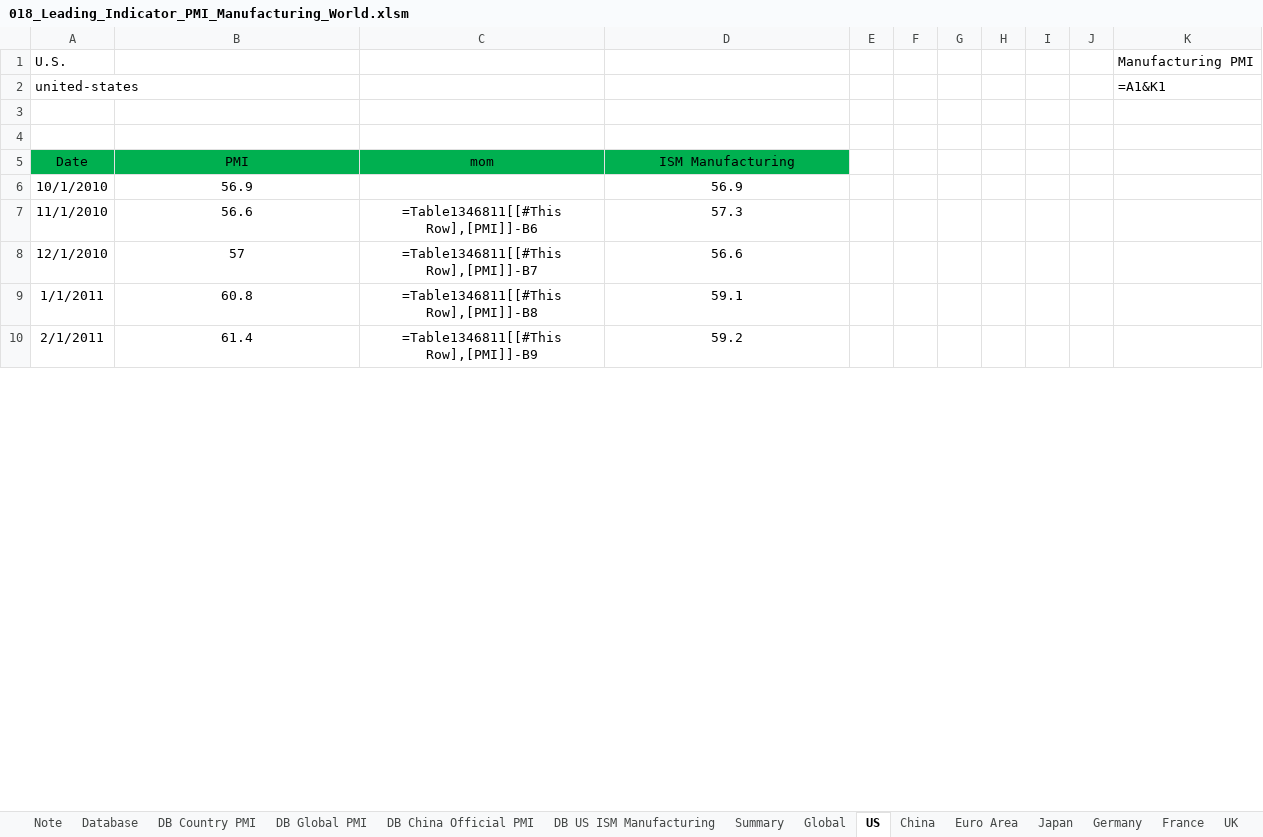
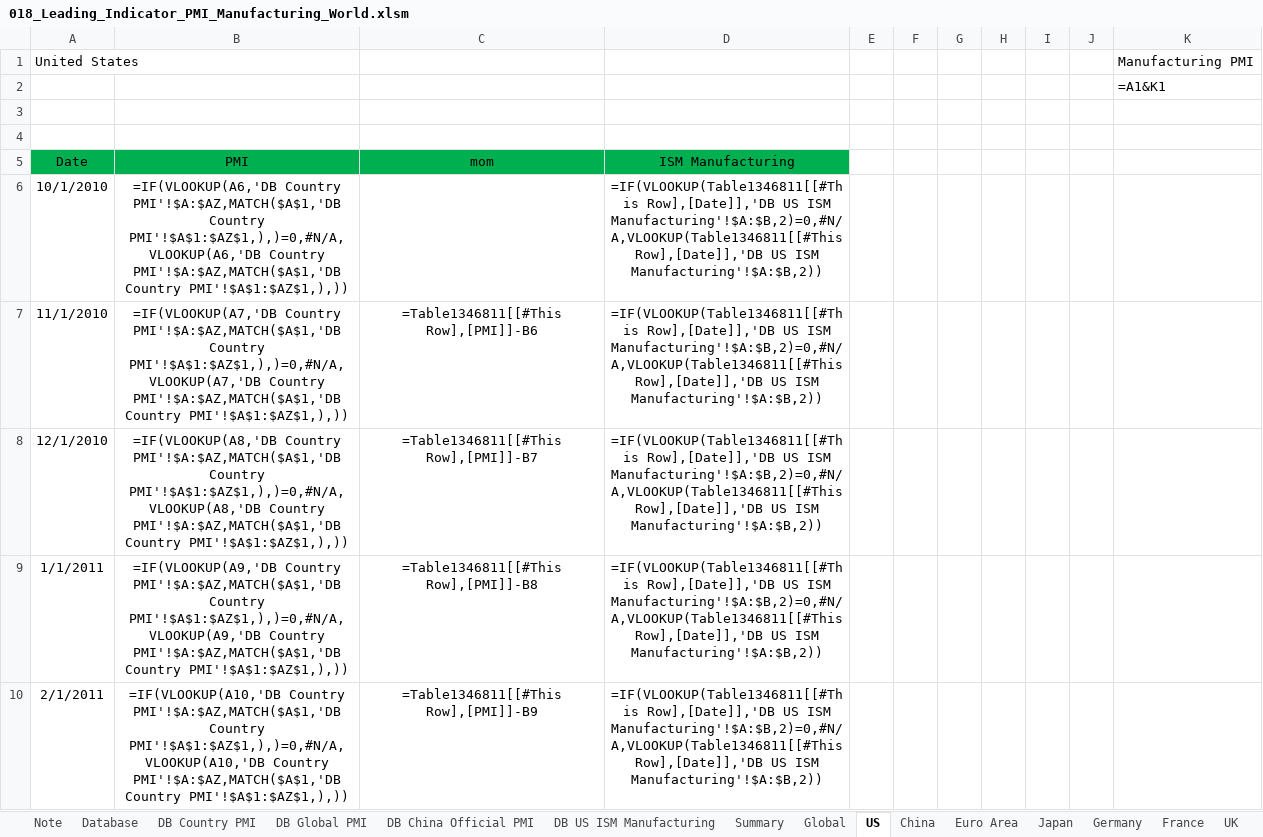
Before and after one commit to markjm5/portfoliomanagement, an Excel workbook: trading_excel_files/03_Leading_Indicators/018_Leading_Indicator_PMI_Manufacturing_World.xlsm, sheet US, drawn as a sheet; only a part is shown; values as stored, in another font and other column widths than the file's, no borders; formulas without a stored value are shown as written; charts and pictures and conditional formats and table styles not drawn; the diff covers the shown part only; the diff names each change by its address in the sheet, - before the commit and + after, or states it on an @@ line.

```diff
--- a/trading_excel_files/03_Leading_Indicators/018_Leading_Indicator_PMI_Manufacturing_World.xlsm (sheet US)
+++ b/trading_excel_files/03_Leading_Indicators/018_Leading_Indicator_PMI_Manufacturing_World.xlsm (sheet US)
-A1 (Date): U.S.
+A1 (Date): United States
-A2 (Date): united-states
+A2 (Date): (empty)
-B6 (PMI): 56.9
+B6 (PMI): =IF(VLOOKUP(A6,'DB Country PMI'!$A:$AZ,MATCH($A$1,'DB Country PMI'!$A$1:$AZ$1,),)=0,#N/A,VLOOKUP(A6,'DB Country PMI'!$A:$AZ,MATCH($A$1,'DB Country PMI'!$A$1:$AZ$1,),))
-D6 (ISM Manufacturing): 56.9
+D6 (ISM Manufacturing): =IF(VLOOKUP(Table1346811[[#This Row],[Date]],'DB US ISM Manufacturing'!$A:$B,2)=0,#N/A,VLOOKUP(Table1346811[[#This Row],[Date]],'DB US ISM Manufacturing'!$A:$B,2))
-B7 (PMI): 56.6
+B7 (PMI): =IF(VLOOKUP(A7,'DB Country PMI'!$A:$AZ,MATCH($A$1,'DB Country PMI'!$A$1:$AZ$1,),)=0,#N/A,VLOOKUP(A7,'DB Country PMI'!$A:$AZ,MATCH($A$1,'DB Country PMI'!$A$1:$AZ$1,),))
-D7 (ISM Manufacturing): 57.3
+D7 (ISM Manufacturing): =IF(VLOOKUP(Table1346811[[#This Row],[Date]],'DB US ISM Manufacturing'!$A:$B,2)=0,#N/A,VLOOKUP(Table1346811[[#This Row],[Date]],'DB US ISM Manufacturing'!$A:$B,2))
-B8 (PMI): 57
+B8 (PMI): =IF(VLOOKUP(A8,'DB Country PMI'!$A:$AZ,MATCH($A$1,'DB Country PMI'!$A$1:$AZ$1,),)=0,#N/A,VLOOKUP(A8,'DB Country PMI'!$A:$AZ,MATCH($A$1,'DB Country PMI'!$A$1:$AZ$1,),))
-D8 (ISM Manufacturing): 56.6
+D8 (ISM Manufacturing): =IF(VLOOKUP(Table1346811[[#This Row],[Date]],'DB US ISM Manufacturing'!$A:$B,2)=0,#N/A,VLOOKUP(Table1346811[[#This Row],[Date]],'DB US ISM Manufacturing'!$A:$B,2))
-B9 (PMI): 60.8
+B9 (PMI): =IF(VLOOKUP(A9,'DB Country PMI'!$A:$AZ,MATCH($A$1,'DB Country PMI'!$A$1:$AZ$1,),)=0,#N/A,VLOOKUP(A9,'DB Country PMI'!$A:$AZ,MATCH($A$1,'DB Country PMI'!$A$1:$AZ$1,),))
-D9 (ISM Manufacturing): 59.1
+D9 (ISM Manufacturing): =IF(VLOOKUP(Table1346811[[#This Row],[Date]],'DB US ISM Manufacturing'!$A:$B,2)=0,#N/A,VLOOKUP(Table1346811[[#This Row],[Date]],'DB US ISM Manufacturing'!$A:$B,2))
-B10 (PMI): 61.4
+B10 (PMI): =IF(VLOOKUP(A10,'DB Country PMI'!$A:$AZ,MATCH($A$1,'DB Country PMI'!$A$1:$AZ$1,),)=0,#N/A,VLOOKUP(A10,'DB Country PMI'!$A:$AZ,MATCH($A$1,'DB Country PMI'!$A$1:$AZ$1,),))
-D10 (ISM Manufacturing): 59.2
+D10 (ISM Manufacturing): =IF(VLOOKUP(Table1346811[[#This Row],[Date]],'DB US ISM Manufacturing'!$A:$B,2)=0,#N/A,VLOOKUP(Table1346811[[#This Row],[Date]],'DB US ISM Manufacturing'!$A:$B,2))
```
Also changed, not shown: 260 edited cells elsewhere in this sheet, sheet Global, sheet DB China Official PMI, sheet DB Country PMI, charts or pictures, 1 other file.
